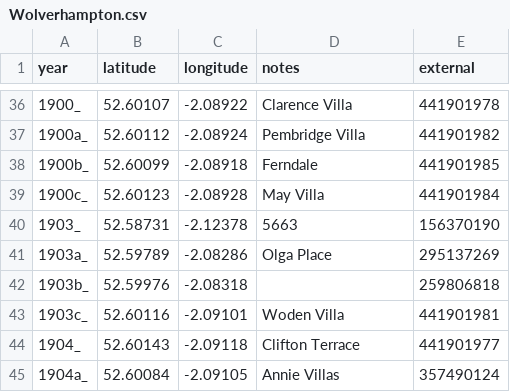
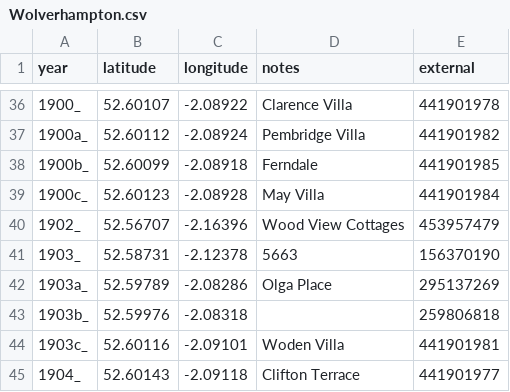
Before and after one commit to oobrien/year-on-facade, a CSV file: csv/UK/Wolverhampton.csv, drawn as a sheet; only a part is shown, gaps mark what is left out; the shorter side is filled out with more unchanged rows.

```diff
--- a/csv/UK/Wolverhampton.csv
+++ b/csv/UK/Wolverhampton.csv
@@ -39,2 +39,3 @@ year,latitude,longitude,notes,external
 1900c_,52.60123,-2.08928,May Villa,441901984
+1902_,52.56707,-2.16396,Wood View Cottages,453957479
 1903_,52.58731,-2.12378,5663,156370190
```
Also changed, not shown: csv/UK/Middlesex.csv, 42 other files.
